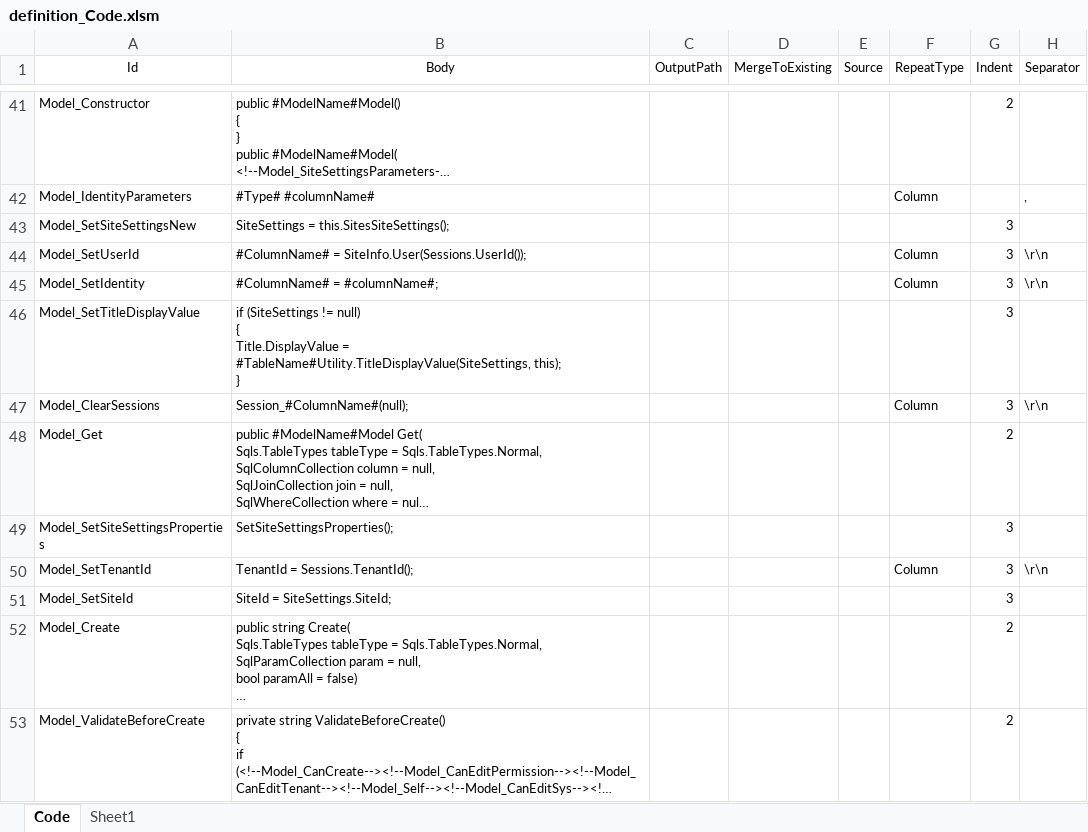
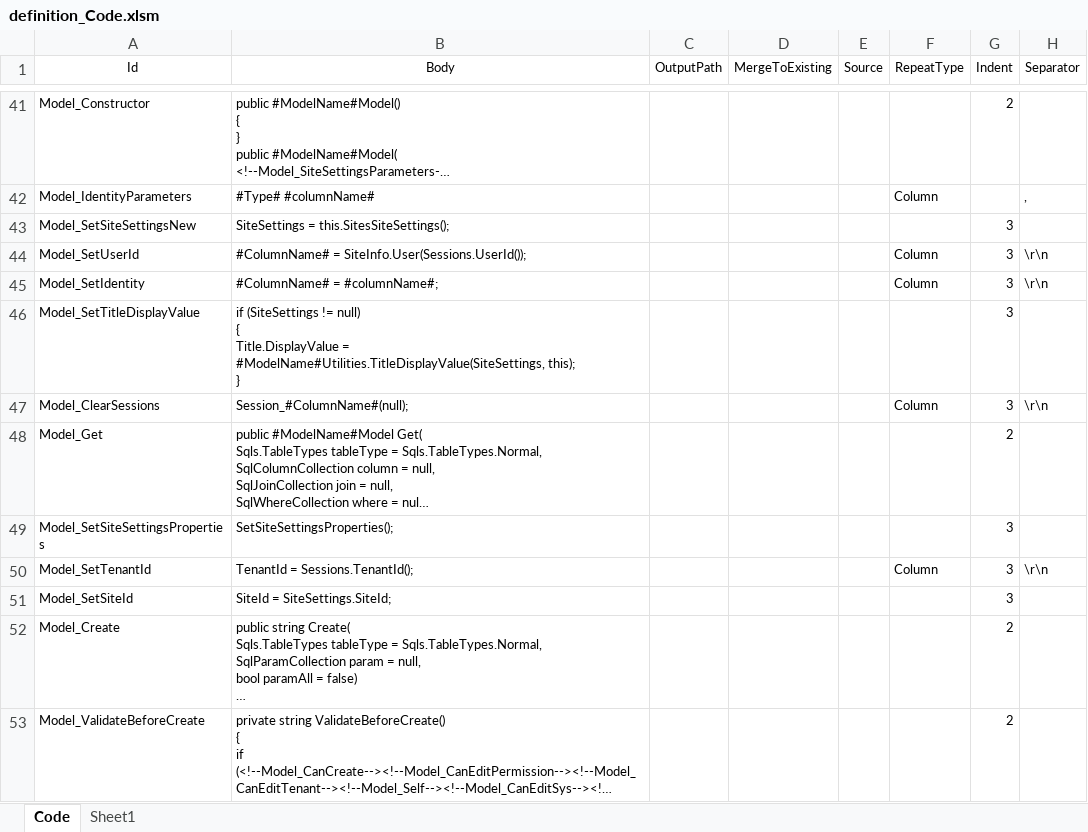
Before and after one commit to Implem/Implem.Pleasanter, an Excel workbook: Implem.Pleasanter/App_Data/Definitions/definition_Code.xlsm, sheet Code, drawn as a sheet; only a part is shown, gaps mark what is left out; long unchanged cells end in …; values as stored, in another font and other column widths than the file's, no borders; table styles not drawn; ↵ is a line break in a cell; the diff covers the shown part only; the diff names each change by its address in the sheet, - before the commit and + after, or states it on an @@ line.

Commit message:
Refactored: クラス名の変更。（TableNameUtility → ModelNameUtilities）

```diff
--- a/Implem.Pleasanter/App_Data/Definitions/definition_Code.xlsm (sheet Code)
+++ b/Implem.Pleasanter/App_Data/Definitions/definition_Code.xlsm (sheet Code)
-B46 (Body): …Title.DisplayValue = #TableName#Utility.TitleDisplayValue(SiteSettings, this); ↵ }
+B46 (Body): …Title.DisplayValue = #ModelName#Utilities.TitleDisplayValue(SiteSettings, this); ↵ }
```
Also changed, not shown: 28 edited cells elsewhere in this sheet, 46 other files.
